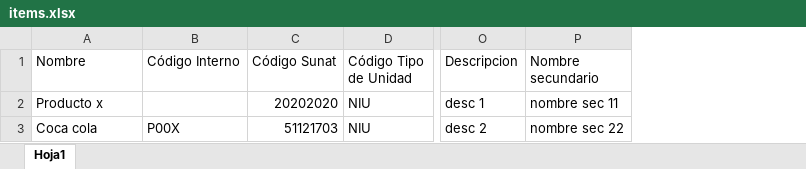
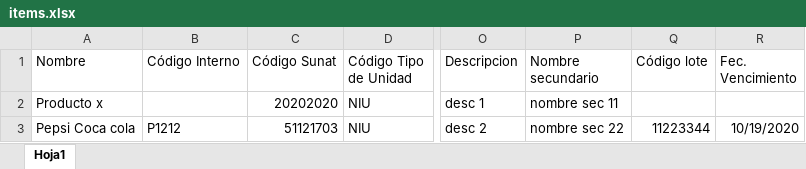
Before and after one commit to alemark2023/asoft2023dev, an Excel workbook: public/formats/items.xlsx, sheet Hoja1, drawn as a sheet; only a part is shown, gaps mark what is left out; values as stored, in another font and other column widths than the file's, no borders; the diff names each change by its address in the sheet, - before the commit and + after, or states it on an @@ line.

Commit message:
feature | i-510 | Se añade lote a la importacion productos - ajuste importacion marca y categoria nula

```diff
--- a/public/formats/items.xlsx (sheet Hoja1)
+++ b/public/formats/items.xlsx (sheet Hoja1)
+column Q (Código lote), row 3: 11223344
+column R (Fec. Vencimiento), row 3: 10/19/2020
-A3 (Nombre): Coca cola
+A3 (Nombre): Pepsi Coca cola
-B3 (Código Interno): P00X
+B3 (Código Interno): P1212
```
Also changed, not shown: 1 other file.
